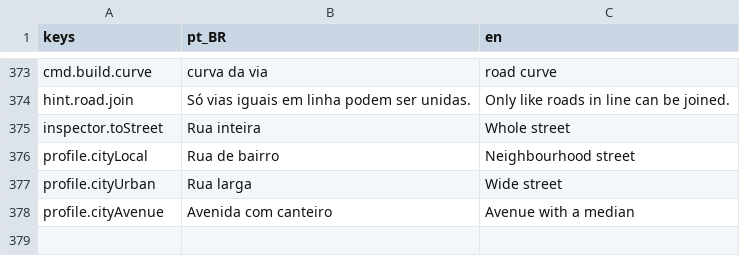
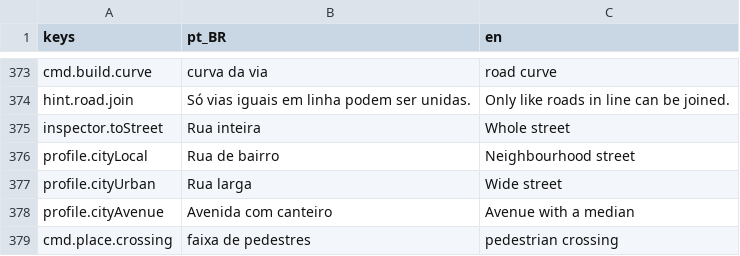
Before and after one commit to designathan1988/city, a CSV file: project/data/i18n/strings_e.csv, drawn as a sheet; only a part is shown, gaps mark what is left out.

```diff
--- a/project/data/i18n/strings_e.csv
+++ b/project/data/i18n/strings_e.csv
@@ -378 +378,2 @@ profile.cityUrban,Rua larga,Wide street
 profile.cityAvenue,Avenida com canteiro,Avenue with a median
+cmd.place.crossing,faixa de pedestres,pedestrian crossing
```
Also changed, not shown: 34 other files.
